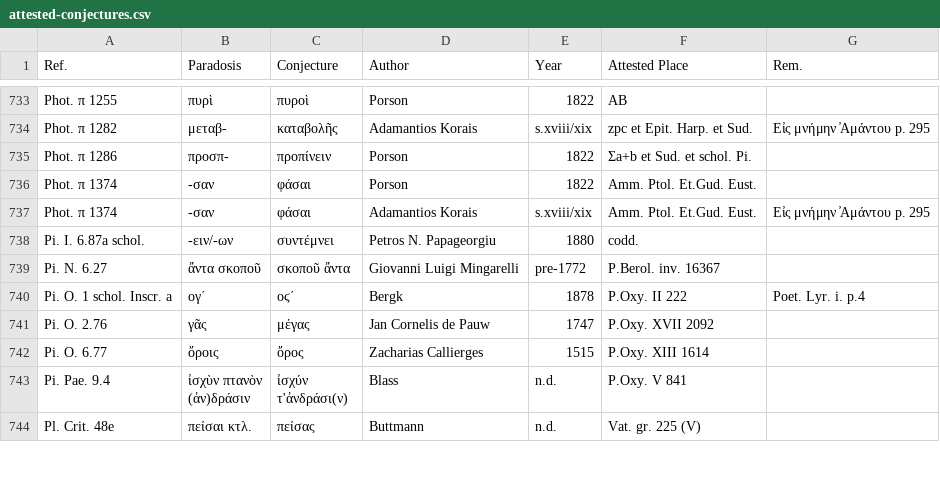
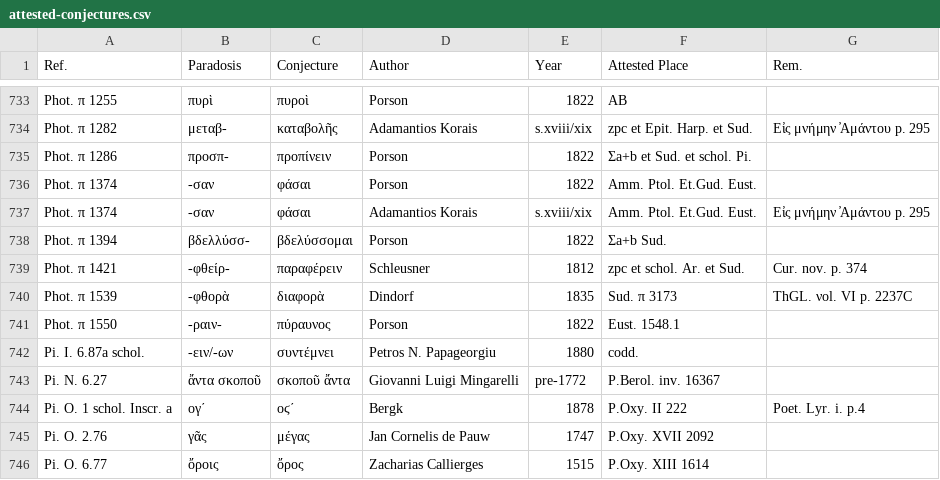
Before and after one commit to tkb-github/attested-conjectures, a CSV file: attested-conjectures.csv, drawn as a sheet; only a part is shown, gaps mark what is left out; the shorter side is filled out with more unchanged rows.

Commit message:
Update attested-conjectures.csv

```diff
--- a/attested-conjectures.csv
+++ b/attested-conjectures.csv
@@ -737,2 +737,6 @@ Phot. π 1374,-σαν,φάσαι,Porson,1822,Amm. Ptol. Et.Gud. Eust.,
 Phot. π 1374,-σαν,φάσαι,Adamantios Korais,s.xviii/xix,Amm. Ptol. Et.Gud. Eust.,Eἰς μνήμην  ̓Aμάντου p. 295
+Phot. π 1394,βδελλύσσ-,βδελύσσομαι,Porson,1822,Σa+b Sud.,
+Phot. π 1421,-φθείρ-,παραφέρειν,Schleusner,1812,zpc et schol. Ar. et Sud.,Cur. nov. p. 374
+Phot. π 1539,-φθορὰ,διαφορὰ,Dindorf,1835,Sud. π 3173,ThGL. νοl. VI p. 2237C
+Phot. π 1550,-ραιν-,πύραυνος,Porson,1822,Eust. 1548.1,
 Pi. I. 6.87a schol.,-ειν/-ων,συντέμνει,Petros N. Papageorgiu,1880,codd.,
```
